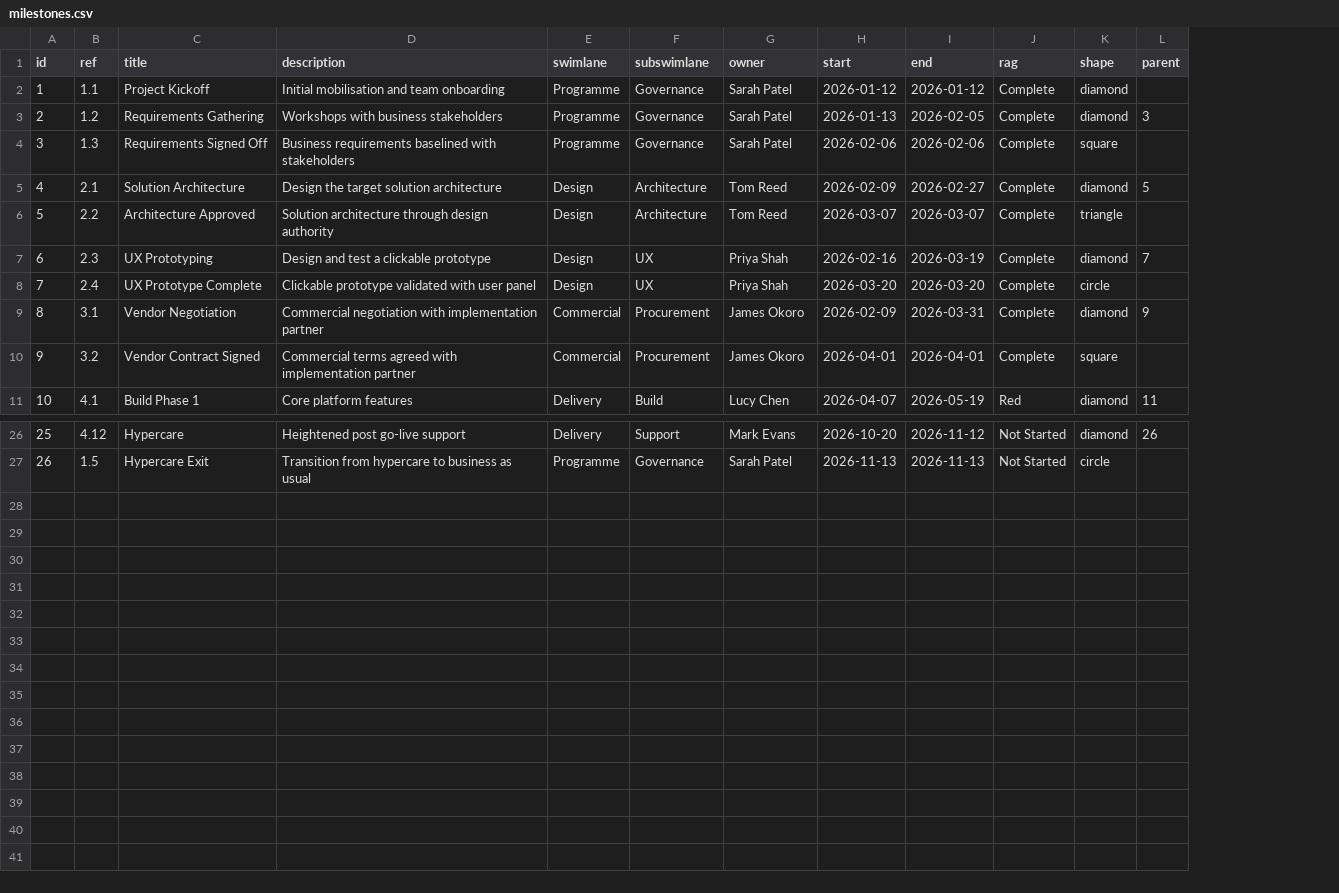
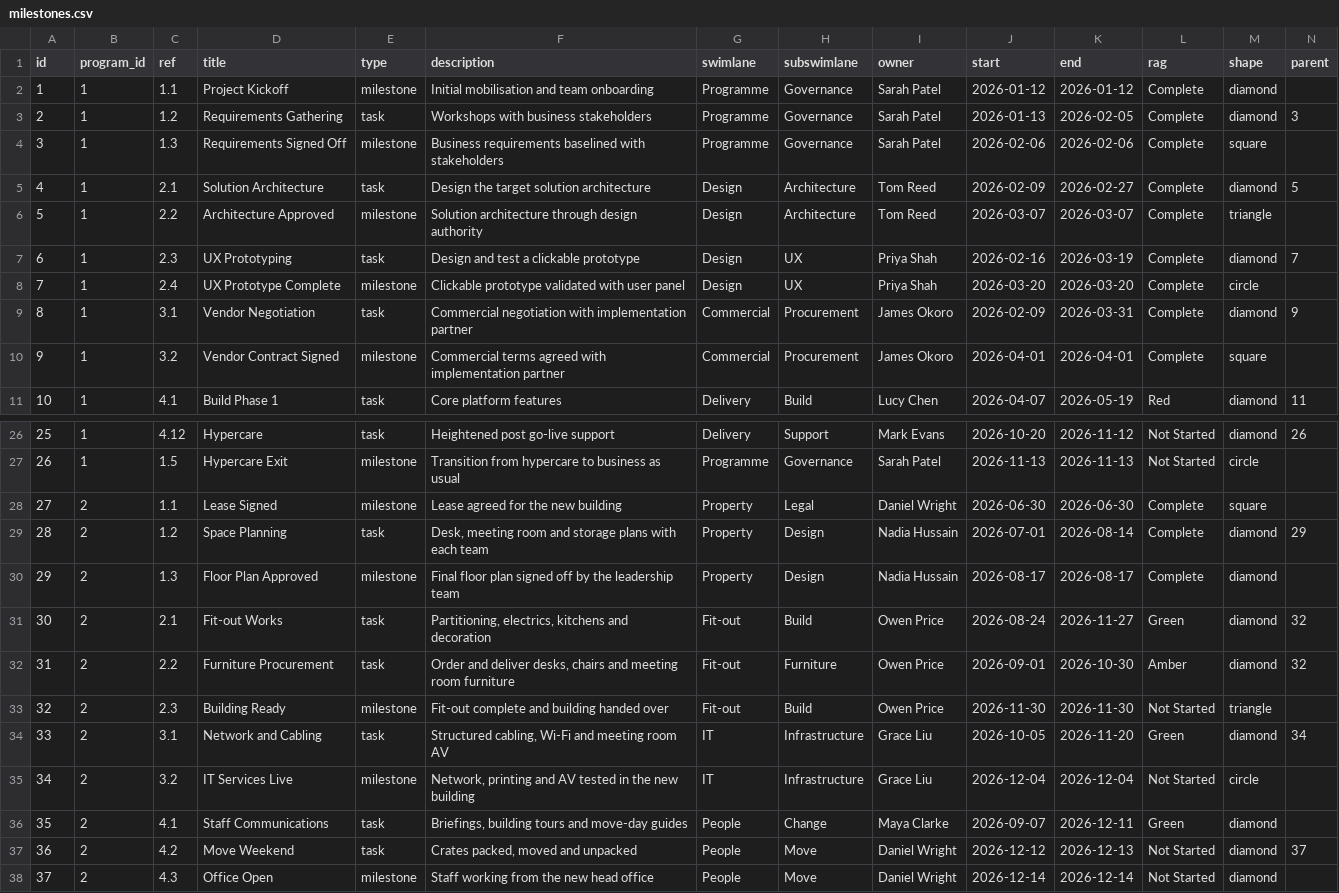
Before and after one commit to miksmitty/Milestone-Tracker, a CSV file: milestones.csv, drawn as a sheet; only a part is shown, gaps mark what is left out; rows hold the shown columns only; the diff names each change by its address in the sheet, - before the commit and + after, or states it on an @@ line.

```diff
--- a/milestones.csv
+++ b/milestones.csv
+column B (program_id), rows 2-11: all 1; rows 26-27: 1 | 1
+column E (type), rows 2-11: milestone | task | milestone | task | milestone | task | milestone | task | milestone | task; rows 26-27: task | milestone
+row 28: 27 | 2 | 1.1 | Lease Signed | milestone | Lease agreed for the new building | Property | Legal | Daniel Wright | 2026-06-30 | 2026-06-30 | Complete | square
+row 29: 28 | 2 | 1.2 | Space Planning | task | Desk, meeting room and storage plans with each team | Property | Design | Nadia Hussain | 2026-07-01 | 2026-08-14 | Complete | diamond | 29
+row 30: 29 | 2 | 1.3 | Floor Plan Approved | milestone | Final floor plan signed off by the leadership team | Property | Design | Nadia Hussain | 2026-08-17 | 2026-08-17 | Complete | diamond
+row 31: 30 | 2 | 2.1 | Fit-out Works | task | Partitioning, electrics, kitchens and decoration | Fit-out | Build | Owen Price | 2026-08-24 | 2026-11-27 | Green | diamond | 32
+row 32: 31 | 2 | 2.2 | Furniture Procurement | task | Order and deliver desks, chairs and meeting room furniture | Fit-out | Furniture | Owen Price | 2026-09-01 | 2026-10-30 | Amber | diamond | 32
+row 33: 32 | 2 | 2.3 | Building Ready | milestone | Fit-out complete and building handed over | Fit-out | Build | Owen Price | 2026-11-30 | 2026-11-30 | Not Started | triangle
+row 34: 33 | 2 | 3.1 | Network and Cabling | task | Structured cabling, Wi-Fi and meeting room AV | IT | Infrastructure | Grace Liu | 2026-10-05 | 2026-11-20 | Green | diamond | 34
+row 35: 34 | 2 | 3.2 | IT Services Live | milestone | Network, printing and AV tested in the new building | IT | Infrastructure | Grace Liu | 2026-12-04 | 2026-12-04 | Not Started | circle
+row 36: 35 | 2 | 4.1 | Staff Communications | task | Briefings, building tours and move-day guides | People | Change | Maya Clarke | 2026-09-07 | 2026-12-11 | Green | diamond
+row 37: 36 | 2 | 4.2 | Move Weekend | task | Crates packed, moved and unpacked | People | Move | Daniel Wright | 2026-12-12 | 2026-12-13 | Not Started | diamond | 37
+row 38: 37 | 2 | 4.3 | Office Open | milestone | Staff working from the new head office | People | Move | Daniel Wright | 2026-12-14 | 2026-12-14 | Not Started | diamond
```
Also changed, not shown: reports.csv, 8 other files.
